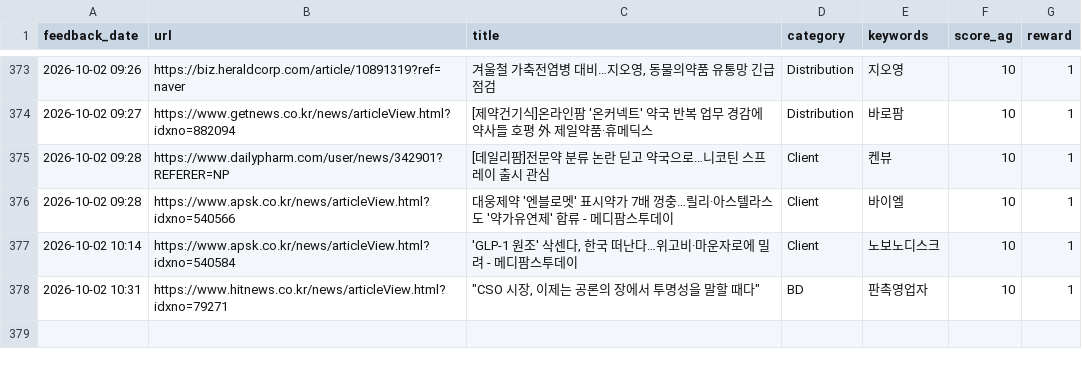
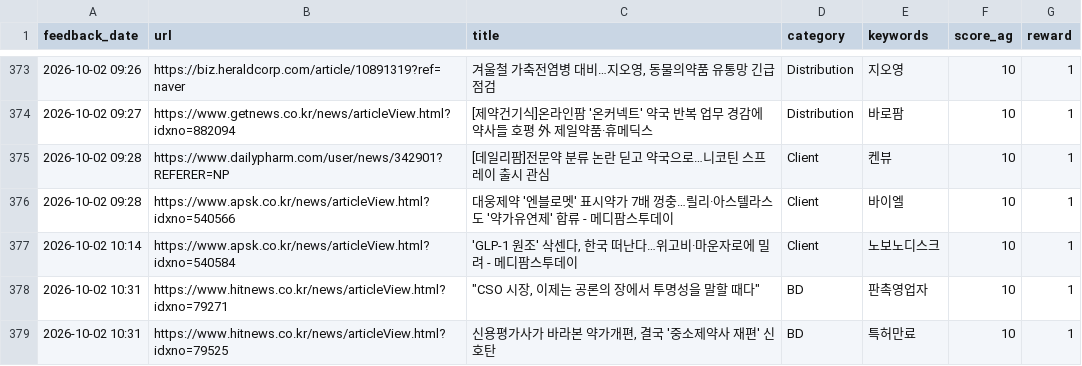
Before and after one commit to Lilyleeyaa/zp-market-monitoring-v3-share, a CSV file: data/labels/feedback_log.csv, drawn as a sheet; only a part is shown, gaps mark what is left out.

Commit message:
Feedback: 신용평가사가 바라본 약가개편, 결국 '중소제약사 재편' 신호탄... (2026-10-02 10:31)

```diff
--- a/data/labels/feedback_log.csv
+++ b/data/labels/feedback_log.csv
@@ -378 +378,2 @@ feedback_date,url,title,category,keywords,score_ag,reward
 2026-10-02 10:31,https://www.hitnews.co.kr/news/articleView.html?idxno=79271,"""CSO 시장, 이제는 공론의 장에서 투명성을 말할 때다""",BD,판촉영업자,10,1
+2026-10-02 10:31,https://www.hitnews.co.kr/news/articleView.html?idxno=79525,"신용평가사가 바라본 약가개편, 결국 '중소제약사 재편' 신호탄",BD,특허만료,10,1
```
